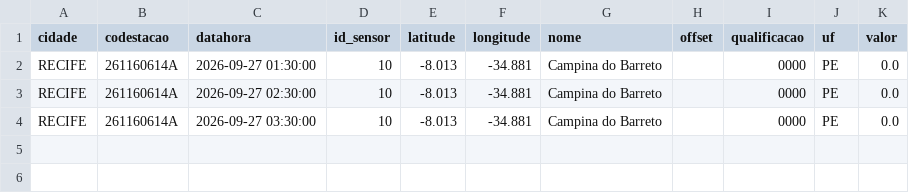
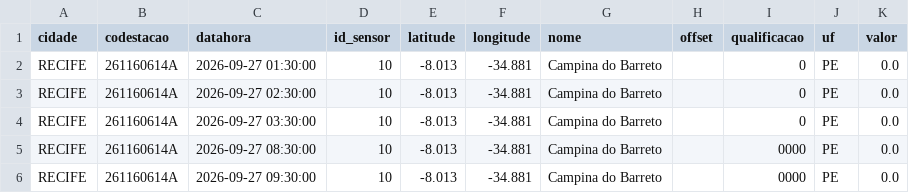
Before and after one commit to RafaellaB/risk-today-apps, a CSV file: chuva_recife_2026-09-27.csv, drawn as a sheet.

```diff
--- a/chuva_recife_2026-09-27.csv
+++ b/chuva_recife_2026-09-27.csv
@@ -1,4 +1,6 @@
 cidade,codestacao,datahora,id_sensor,latitude,longitude,nome,offset,qualificacao,uf,valor
-RECIFE,261160614A,2026-09-27 01:30:00,10,-8.013,-34.881,Campina do Barreto,,0000,PE,0.0
-RECIFE,261160614A,2026-09-27 02:30:00,10,-8.013,-34.881,Campina do Barreto,,0000,PE,0.0
-RECIFE,261160614A,2026-09-27 03:30:00,10,-8.013,-34.881,Campina do Barreto,,0000,PE,0.0
+RECIFE,261160614A,2026-09-27 01:30:00,10,-8.013,-34.881,Campina do Barreto,,0,PE,0.0
+RECIFE,261160614A,2026-09-27 02:30:00,10,-8.013,-34.881,Campina do Barreto,,0,PE,0.0
+RECIFE,261160614A,2026-09-27 03:30:00,10,-8.013,-34.881,Campina do Barreto,,0,PE,0.0
+RECIFE,261160614A,2026-09-27 08:30:00,10,-8.013,-34.881,Campina do Barreto,,0000,PE,0.0
+RECIFE,261160614A,2026-09-27 09:30:00,10,-8.013,-34.881,Campina do Barreto,,0000,PE,0.0
```
